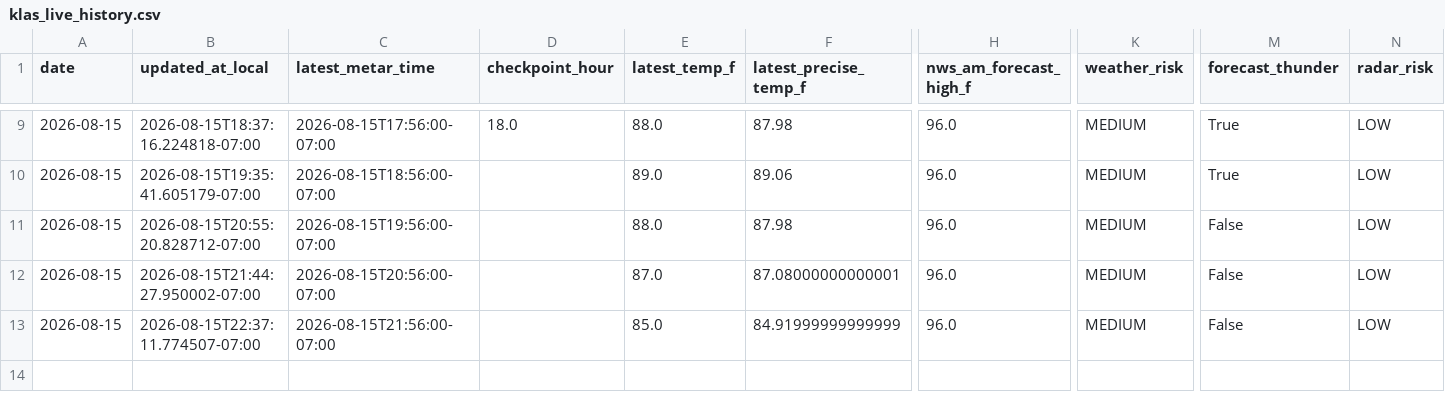
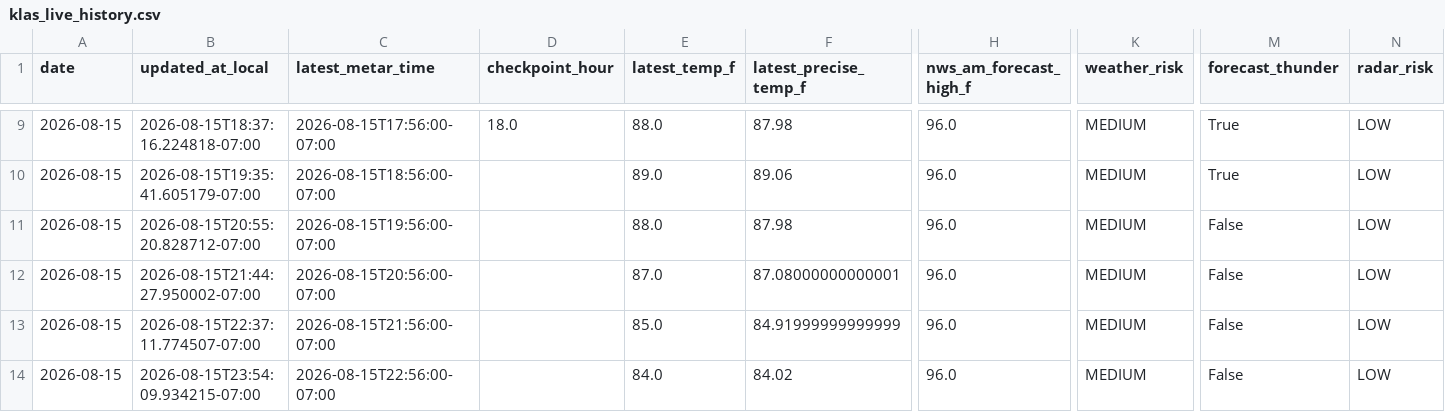
Before and after one commit to capecodbeachgirl/klas-live-model, a CSV file: data/live/klas_live_history.csv, drawn as a sheet; only a part is shown, gaps mark what is left out; rows hold the shown columns only; the diff names each change by its address in the sheet, - before the commit and + after, or states it on an @@ line.

```diff
--- a/data/live/klas_live_history.csv
+++ b/data/live/klas_live_history.csv
+row 14: 2026-08-15 | 2026-08-15T23:54:09.934215-07:00 | 2026-08-15T22:56:00-07:00 |  | 84.0 | 84.02 | 96.0 | MEDIUM | False | LOW
```
Also changed, not shown: 2 other files.
